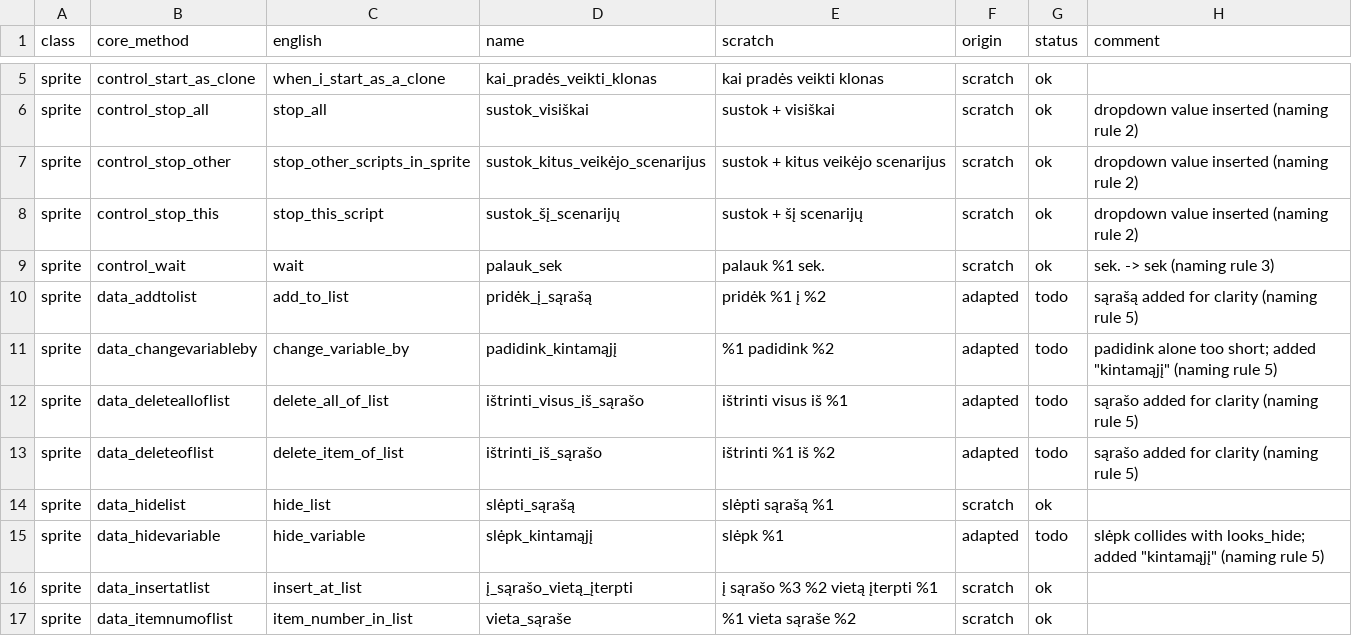
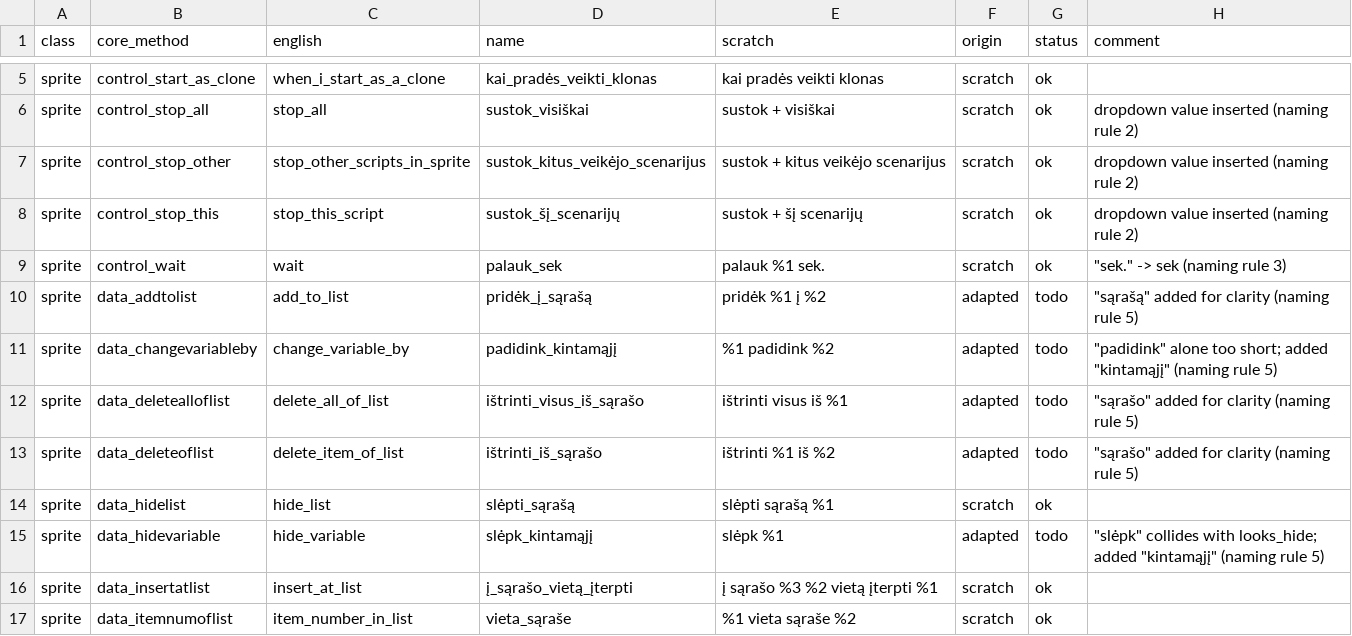
Before and after one commit to pystage/pystage, a TSV file: src/pystage/l10n/data/lt/api.tsv, drawn as a sheet; only a part is shown, gaps mark what is left out; the diff covers the shown part only.

Commit message:
Read translation tables as standard TSV; add review normalize

```diff
--- a/src/pystage/l10n/data/lt/api.tsv
+++ b/src/pystage/l10n/data/lt/api.tsv
@@ -8,9 +8,9 @@ sprite	control_stop_other	stop_other_scripts_in_sprite	sustok_kitus_veikėjo_sce
 sprite	control_stop_this	stop_this_script	sustok_šį_scenarijų	sustok + šį scenarijų	scratch	ok	dropdown value inserted (naming rule 2)
-sprite	control_wait	wait	palauk_sek	palauk %1 sek.	scratch	ok	"sek." -> sek (naming rule 3)
-sprite	data_addtolist	add_to_list	pridėk_į_sąrašą	pridėk %1 į %2	adapted	todo	"sąrašą" added for clarity (naming rule 5)
-sprite	data_changevariableby	change_variable_by	padidink_kintamąjį	%1 padidink %2	adapted	todo	"padidink" alone too short; added "kintamąjį" (naming rule 5)
-sprite	data_deletealloflist	delete_all_of_list	ištrinti_visus_iš_sąrašo	ištrinti visus iš %1	adapted	todo	"sąrašo" added for clarity (naming rule 5)
-sprite	data_deleteoflist	delete_item_of_list	ištrinti_iš_sąrašo	ištrinti %1 iš %2	adapted	todo	"sąrašo" added for clarity (naming rule 5)
+sprite	control_wait	wait	palauk_sek	palauk %1 sek.	scratch	ok	"""sek."" -> sek (naming rule 3)"
+sprite	data_addtolist	add_to_list	pridėk_į_sąrašą	pridėk %1 į %2	adapted	todo	"""sąrašą"" added for clarity (naming rule 5)"
+sprite	data_changevariableby	change_variable_by	padidink_kintamąjį	%1 padidink %2	adapted	todo	"""padidink"" alone too short; added ""kintamąjį"" (naming rule 5)"
+sprite	data_deletealloflist	delete_all_of_list	ištrinti_visus_iš_sąrašo	ištrinti visus iš %1	adapted	todo	"""sąrašo"" added for clarity (naming rule 5)"
+sprite	data_deleteoflist	delete_item_of_list	ištrinti_iš_sąrašo	ištrinti %1 iš %2	adapted	todo	"""sąrašo"" added for clarity (naming rule 5)"
 sprite	data_hidelist	hide_list	slėpti_sąrašą	slėpti sąrašą %1	scratch	ok	
-sprite	data_hidevariable	hide_variable	slėpk_kintamąjį	slėpk %1	adapted	todo	"slėpk" collides with looks_hide; added "kintamąjį" (naming rule 5)
+sprite	data_hidevariable	hide_variable	slėpk_kintamąjį	slėpk %1	adapted	todo	"""slėpk"" collides with looks_hide; added ""kintamąjį"" (naming rule 5)"
 sprite	data_insertatlist	insert_at_list	į_sąrašo_vietą_įterpti	į sąrašo %3 %2 vietą įterpti %1	scratch	ok	
```
Also changed, not shown: 46 edited cells elsewhere in this file, 5 other files.
